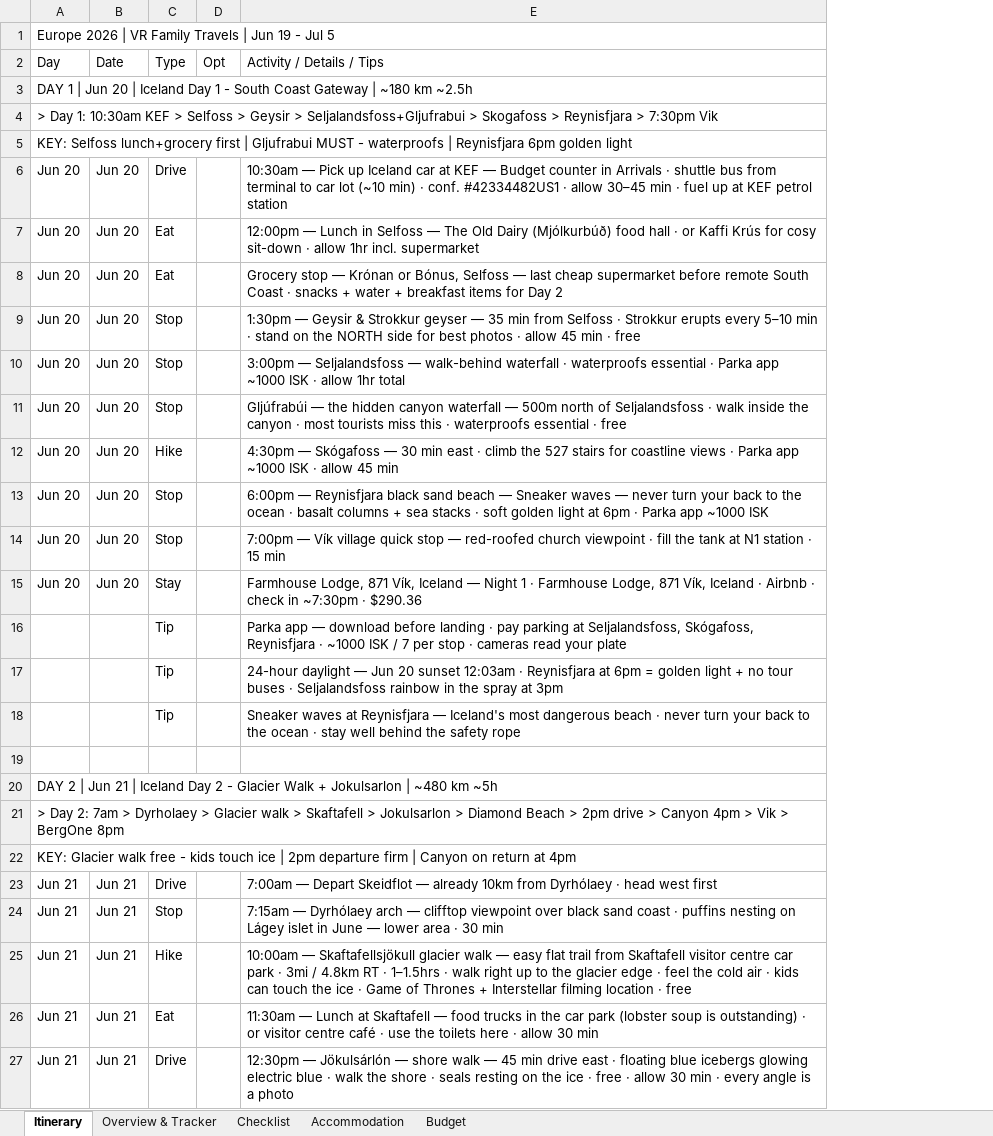
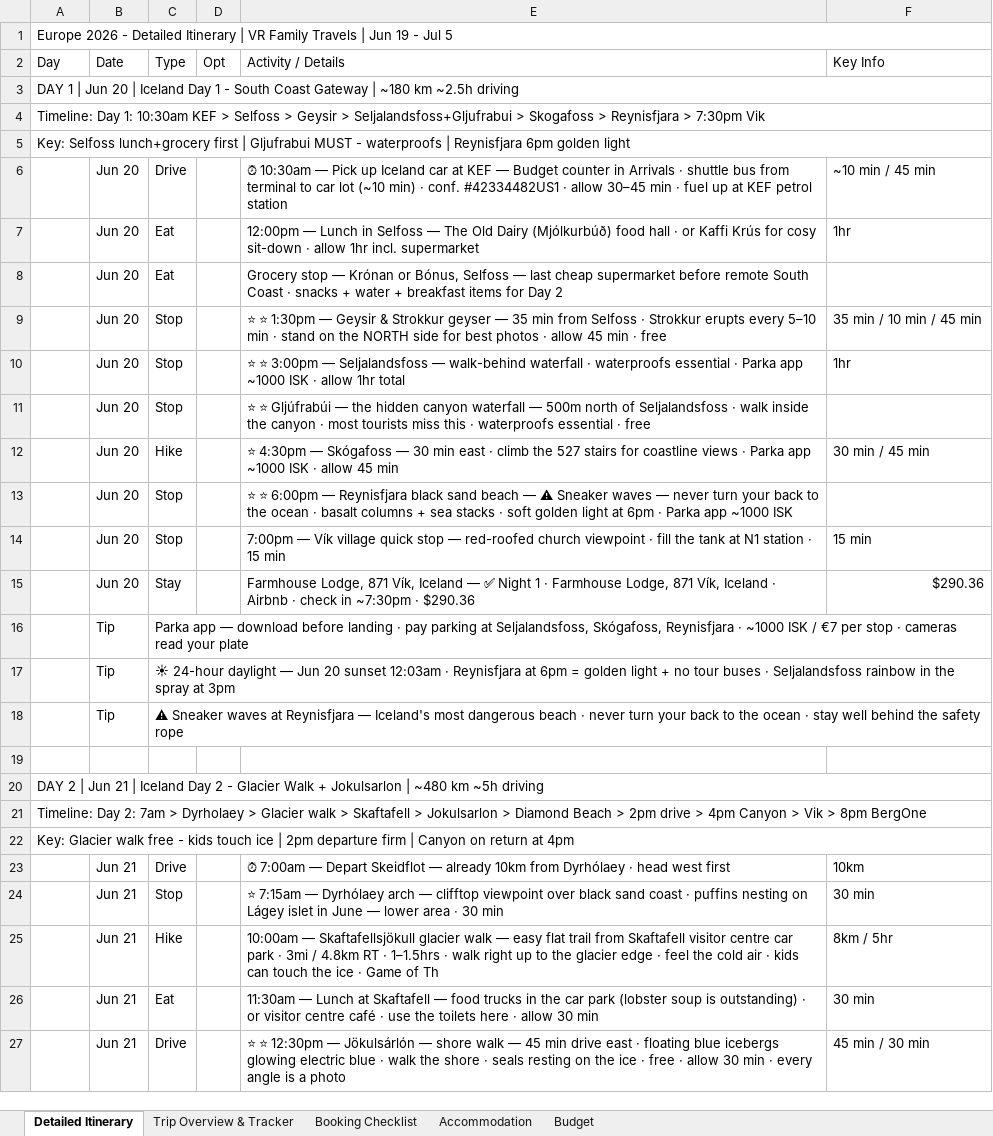
Before and after one commit to rahulrevi-81/travel-journal, an Excel workbook: Europe-2026-VRFamilyTravels-Final.xlsx, sheet Detailed Itinerary, drawn as a sheet; only a part is shown; values as stored, in another font and other column widths than the file's, no cell formats; removed rows and columns are numbered as before the commit, all else as after; the diff covers the shown part only; the diff names each change by its address in the sheet, - before the commit and + after, or states it on an @@ line.

```diff
--- a/Europe-2026-VRFamilyTravels-Final.xlsx (sheet Detailed Itinerary)
+++ b/Europe-2026-VRFamilyTravels-Final.xlsx (sheet Detailed Itinerary)
-sheet tab: Itinerary
+sheet tab: Detailed Itinerary
-sheet tab: Overview & Tracker
+sheet tab: Trip Overview & Tracker
-sheet tab: Checklist
+sheet tab: Booking Checklist
+column F (Key Info), rows 6-15: ~10 min / 45 min | 1hr |  | 35 min / 10 min / 45 min | 1hr |  | 30 min / 45 min |  | 15 min | $290.36; rows 23-27: 10km | 30 min | 8km / 5hr | 30 min | 45 min / 30 min
-A1 (Day): Europe 2026 | VR…
+A1 (Day): Europe 2026 - Detailed Itinerary | VR…
+A1:F1 merged
-E2: Activity / Details / Tips
+E2: Activity / Details
-A3 (Day): …km ~2.5h
+A3 (Day): …km ~2.5h driving
+A3:F3 merged
-A4 (Day): > Day 1:…
+A4 (Day): Timeline: Day 1:…
+A4:F4 merged
-A5 (Day): KEY: Selfoss lunch+grocery…
+A5 (Day): Key: Selfoss lunch+grocery…
+A5:F5 merged
-A6:A15 (Day): Jun 20
+A6:A15 (Day): (empty)
-E6 (Activity / Details): 10:30am —…
+E6 (Activity / Details): ⏰ 10:30am —…
-E9 (Activity / Details): 1:30pm —…
+E9 (Activity / Details): ⭐ ⭐ 1:30pm —…
-E10 (Activity / Details): 3:00pm —…
+E10 (Activity / Details): ⭐ ⭐ 3:00pm —…
-E11 (Activity / Details): Gljúfrabúi —…
+E11 (Activity / Details): ⭐ ⭐ Gljúfrabúi —…
-E12 (Activity / Details): 4:30pm —…
+E12 (Activity / Details): ⭐ 4:30pm —…
-E13 (Activity / Details): 6:00pm — Reynisfjara black sand beach — Sneaker waves…
+E13 (Activity / Details): ⭐ ⭐ 6:00pm — Reynisfjara black sand beach — ⚠ Sneaker waves…
-E15 (Activity / Details): …Iceland — Night 1…
+E15 (Activity / Details): …Iceland — ✅ Night 1…
-row 16:  |  | Tip |  | Parka app — download before landing · pay parking at Seljalandsfoss, Skógafoss, Reynisfjara · ~1000 ISK / 7 per stop · cameras read your plate
-row 17:  |  | Tip |  | 24-hour daylight — Jun 20 sunset 12:03am · Reynisfjara at 6pm = golden light + no tour buses · Seljalandsfoss rainbow in the spray at 3pm
-row 18:  |  | Tip |  | Sneaker waves at Reynisfjara — Iceland's most dangerous beach · never turn your back to the ocean · stay well behind the safety rope
+row 16:  | Tip | Parka app — download before landing · pay parking at Seljalandsfoss, Skógafoss, Reynisfjara · ~1000 ISK / €7 per stop · cameras read your plate
+row 17:  | Tip | ☀ 24-hour daylight — Jun 20 sunset 12:03am · Reynisfjara at 6pm = golden light + no tour buses · Seljalandsfoss rainbow in the spray at 3pm
+row 18:  | Tip | ⚠ Sneaker waves at Reynisfjara — Iceland's most dangerous beach · never turn your back to the ocean · stay well behind the safety rope
-A20 (Day): …km ~5h
+A20 (Day): …km ~5h driving
+A20:F20 merged
-A21 (Day): > Day 2: 7am > Dyrholaey > Glacier walk > Skaftafell > Jokulsarlon > Diamond Beach > 2pm drive > Canyon 4pm > Vik > BergOne 8pm
+A21 (Day): Timeline: Day 2: 7am > Dyrholaey > Glacier walk > Skaftafell > Jokulsarlon > Diamond Beach > 2pm drive > 4pm Canyon > Vik > 8pm BergOne
+A21:F21 merged
-A22 (Day): KEY: Glacier walk…
+A22 (Day): Key: Glacier walk…
+A22:F22 merged
-A23:A27 (Day): Jun 21
+A23:A27 (Day): (empty)
-E23 (Activity / Details): 7:00am —…
+E23 (Activity / Details): ⏰ 7:00am —…
-E24 (Activity / Details): 7:15am —…
+E24 (Activity / Details): ⭐ 7:15am —…
-E25 (Activity / Details): …Game of Thrones + Interstellar filming location · free
+E25 (Activity / Details): …Game of Th
-E27 (Activity / Details): 12:30pm —…
+E27 (Activity / Details): ⭐ ⭐ 12:30pm —…
```
Also changed, not shown: 63 added rows, 61 removed rows, 320 edited cells and merged cells elsewhere in this sheet, sheet Trip Overview & Tracker, sheet Booking Checklist, sheet Budget, sheet Accommodation, cell formats, 2 other files.
